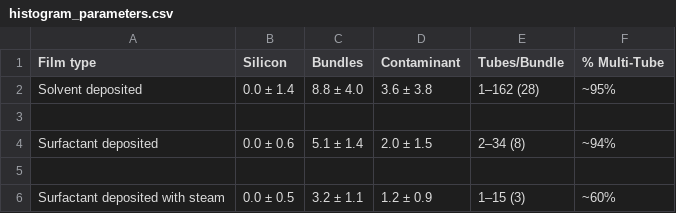
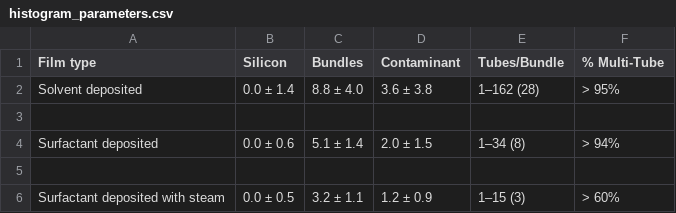
Before and after one commit to nedtreacher/phd-thesis, a CSV file: tables/ch5/histogram_parameters.csv, drawn as a sheet.

```diff
--- a/tables/ch5/histogram_parameters.csv
+++ b/tables/ch5/histogram_parameters.csv
@@ -1,6 +1,6 @@
 Film type,Silicon,Bundles,Contaminant,Tubes/Bundle,% Multi-Tube
-Solvent deposited,0.0 ± 1.4,8.8 ± 4.0,3.6 ± 3.8,1–162 (28),~95%
+Solvent deposited,0.0 ± 1.4,8.8 ± 4.0,3.6 ± 3.8,1–162 (28),> 95%
 ,,,,,
-Surfactant deposited,0.0 ± 0.6,5.1 ± 1.4,2.0 ± 1.5,2–34 (8),~94%
+Surfactant deposited,0.0 ± 0.6,5.1 ± 1.4,2.0 ± 1.5,1–34 (8),> 94%
 ,,,,,
-Surfactant deposited with steam,0.0 ± 0.5,3.2 ± 1.1,1.2 ± 0.9,1–15 (3),~60%
+Surfactant deposited with steam,0.0 ± 0.5,3.2 ± 1.1,1.2 ± 0.9,1–15 (3),> 60%
```
Also changed, not shown: 18 other files.
